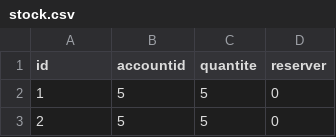
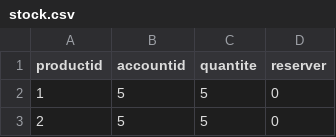
Before and after one commit to IQbrod/IKEBay, a CSV file: src/main/resources/config/liquibase/ikebay_sql/stock.csv, drawn as a sheet; only a part is shown.

Commit message:
change stock.csv

```diff
--- a/src/main/resources/config/liquibase/ikebay_sql/stock.csv
+++ b/src/main/resources/config/liquibase/ikebay_sql/stock.csv
@@ -1,2 +1,2 @@
-id;accountid;quantite;reserver
+productid;accountid;quantite;reserver
 1;5;5;0
```
